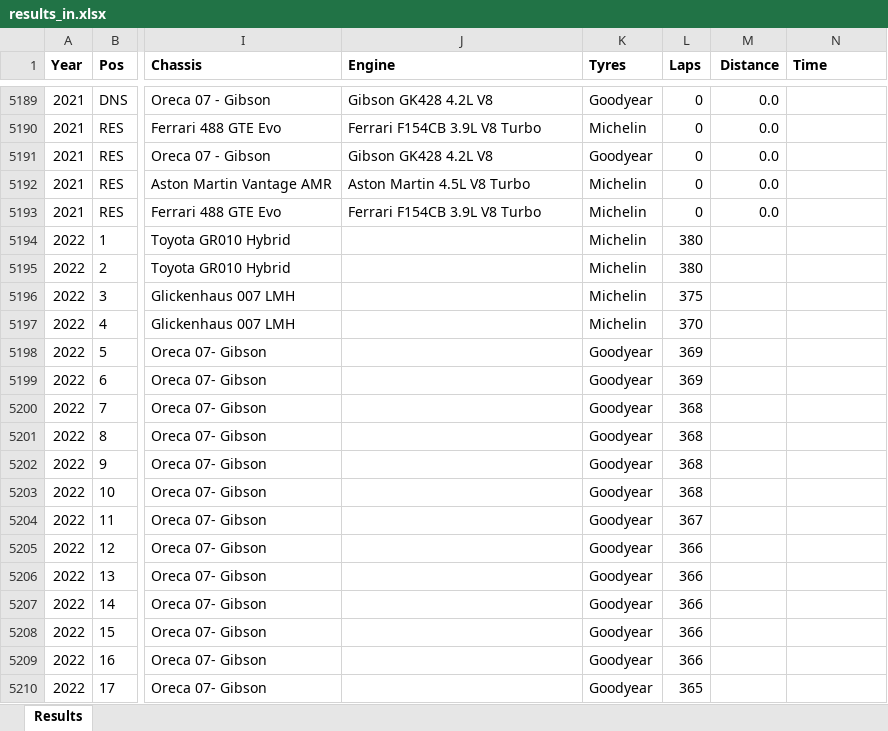
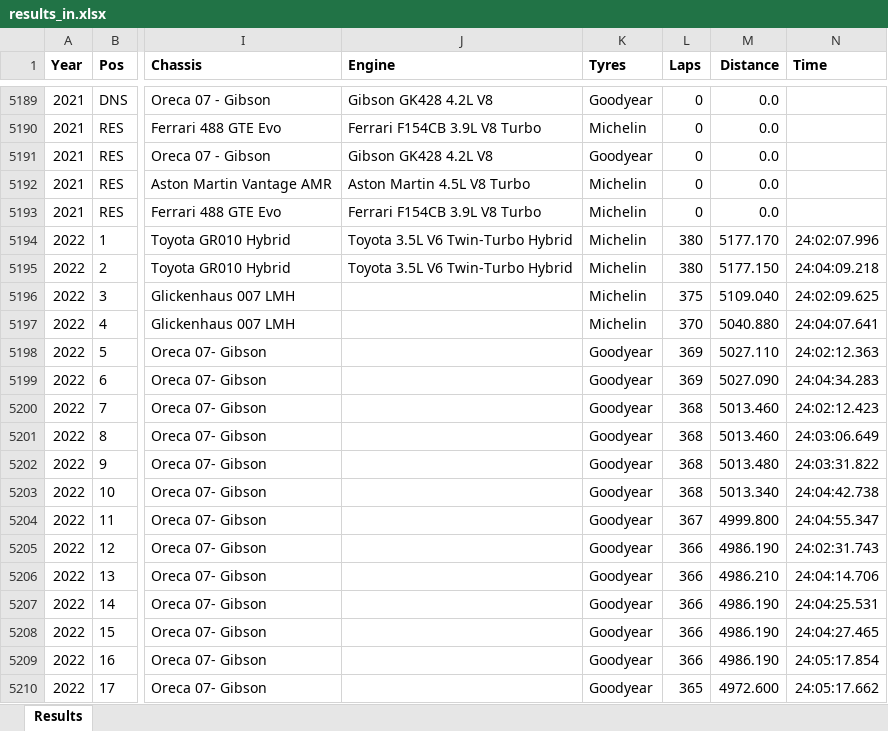
Before and after one commit to gdsotirov/lemans24, an Excel workbook: db/data/results_in.xlsx, sheet Results, drawn as a sheet; only a part is shown, gaps mark what is left out; values as stored, in another font and other column widths than the file's, no borders; conditional formats not drawn; the diff covers the shown part only; the diff names each change by its address in the sheet, - before the commit and + after, or states it on an @@ line.

Commit message:
Add 2022 race results

```diff
--- a/db/data/results_in.xlsx (sheet Results)
+++ b/db/data/results_in.xlsx (sheet Results)
-J5194:J5195 (Engine): (empty)
+J5194:J5195 (Engine): Toyota 3.5L V6 Twin-Turbo Hybrid
-M5194 (Distance): (empty)
+M5194 (Distance): 5177.170
-N5194 (Time): (empty)
+N5194 (Time): 24:02:07.996
-M5195 (Distance): (empty)
+M5195 (Distance): 5177.150
-N5195 (Time): (empty)
+N5195 (Time): 24:04:09.218
-M5196 (Distance): (empty)
+M5196 (Distance): 5109.040
-N5196 (Time): (empty)
+N5196 (Time): 24:02:09.625
-M5197 (Distance): (empty)
+M5197 (Distance): 5040.880
-N5197 (Time): (empty)
+N5197 (Time): 24:04:07.641
-M5198 (Distance): (empty)
+M5198 (Distance): 5027.110
-N5198 (Time): (empty)
+N5198 (Time): 24:02:12.363
-M5199 (Distance): (empty)
+M5199 (Distance): 5027.090
-N5199 (Time): (empty)
+N5199 (Time): 24:04:34.283
-M5200:M5201 (Distance): (empty)
+M5200:M5201 (Distance): 5013.460
-N5200 (Time): (empty)
+N5200 (Time): 24:02:12.423
-N5201 (Time): (empty)
+N5201 (Time): 24:03:06.649
-M5202 (Distance): (empty)
+M5202 (Distance): 5013.480
-N5202 (Time): (empty)
+N5202 (Time): 24:03:31.822
-M5203 (Distance): (empty)
+M5203 (Distance): 5013.340
-N5203 (Time): (empty)
+N5203 (Time): 24:04:42.738
-M5204 (Distance): (empty)
+M5204 (Distance): 4999.800
-N5204 (Time): (empty)
+N5204 (Time): 24:04:55.347
-M5205 (Distance): (empty)
+M5205 (Distance): 4986.190
-N5205 (Time): (empty)
+N5205 (Time): 24:02:31.743
-M5206 (Distance): (empty)
+M5206 (Distance): 4986.210
-N5206 (Time): (empty)
+N5206 (Time): 24:04:14.706
-M5207:M5209 (Distance): (empty)
+M5207:M5209 (Distance): 4986.190
-N5207 (Time): (empty)
+N5207 (Time): 24:04:25.531
-N5208 (Time): (empty)
+N5208 (Time): 24:04:27.465
-N5209 (Time): (empty)
+N5209 (Time): 24:05:17.854
-M5210 (Distance): (empty)
+M5210 (Distance): 4972.600
-N5210 (Time): (empty)
+N5210 (Time): 24:05:17.662
```
Also changed, not shown: 158 edited cells elsewhere in this sheet, 5 other files.
